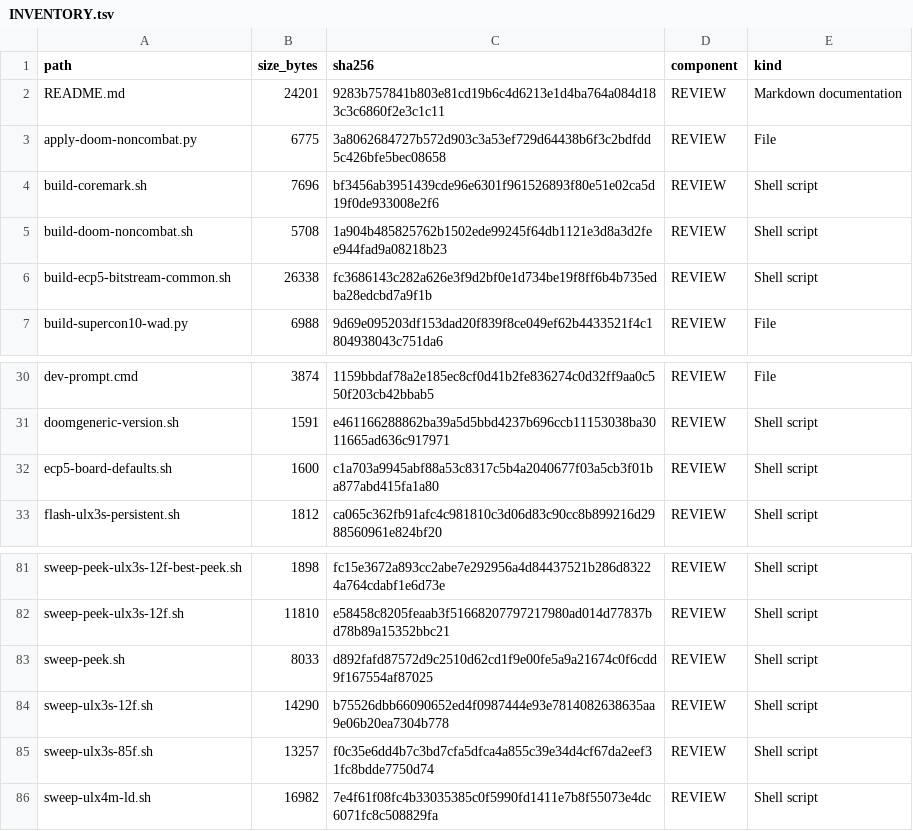
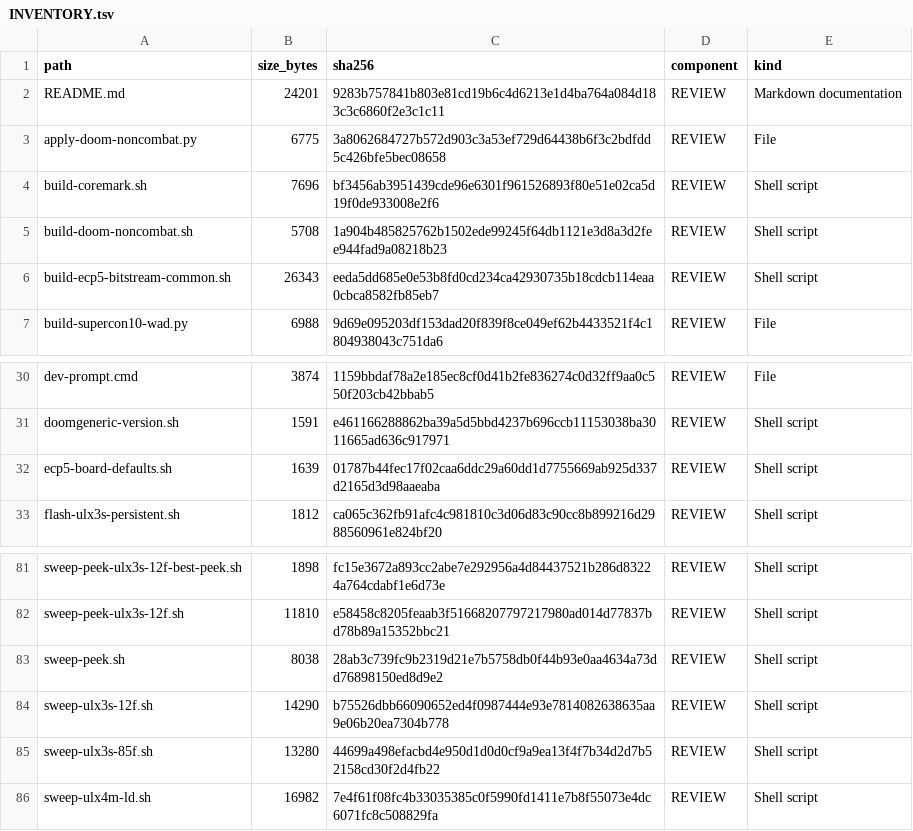
Before and after one commit to gojimmypi/Hazard3-Doom, a TSV file: scripts/INVENTORY.tsv, drawn as a sheet; only a part is shown, gaps mark what is left out.

```diff
--- a/scripts/INVENTORY.tsv
+++ b/scripts/INVENTORY.tsv
@@ -5,3 +5,3 @@ build-coremark.sh	7696	bf3456ab3951439cde96e6301f961526893f80e51e02ca5d19f0de933
 build-doom-noncombat.sh	5708	1a904b485825762b1502ede99245f64db1121e3d8a3d2fee944fad9a08218b23	REVIEW	Shell script
-build-ecp5-bitstream-common.sh	26338	fc3686143c282a626e3f9d2bf0e1d734be19f8ff6b4b735edba28edcbd7a9f1b	REVIEW	Shell script
+build-ecp5-bitstream-common.sh	26343	eeda5dd685e0e53b8fd0cd234ca42930735b18cdcb114eaa0cbca8582fb85eb7	REVIEW	Shell script
 build-supercon10-wad.py	6988	9d69e095203df153dad20f839f8ce049ef62b4433521f4c1804938043c751da6	REVIEW	File
@@ -31,3 +31,3 @@ dev-prompt.cmd	3874	1159bbdaf78a2e185ec8cf0d41b2fe836274c0d32ff9aa0c550f203cb42b
 doomgeneric-version.sh	1591	e461166288862ba39a5d5bbd4237b696ccb11153038ba3011665ad636c917971	REVIEW	Shell script
-ecp5-board-defaults.sh	1600	c1a703a9945abf88a53c8317c5b4a2040677f03a5cb3f01ba877abd415fa1a80	REVIEW	Shell script
+ecp5-board-defaults.sh	1639	01787b44fec17f02caa6ddc29a60dd1d7755669ab925d337d2165d3d98aaeaba	REVIEW	Shell script
 flash-ulx3s-persistent.sh	1812	ca065c362fb91afc4c981810c3d06d83c90cc8b899216d2988560961e824bf20	REVIEW	Shell script
@@ -82,5 +82,5 @@ sweep-peek-ulx3s-12f-best-peek.sh	1898	fc15e3672a893cc2abe7e292956a4d84437521b28
 sweep-peek-ulx3s-12f.sh	11810	e58458c8205feaab3f51668207797217980ad014d77837bd78b89a15352bbc21	REVIEW	Shell script
-sweep-peek.sh	8033	d892fafd87572d9c2510d62cd1f9e00fe5a9a21674c0f6cdd9f167554af87025	REVIEW	Shell script
+sweep-peek.sh	8038	28ab3c739fc9b2319d21e7b5758db0f44b93e0aa4634a73dd76898150ed8d9e2	REVIEW	Shell script
 sweep-ulx3s-12f.sh	14290	b75526dbb66090652ed4f0987444e93e7814082638635aa9e06b20ea7304b778	REVIEW	Shell script
-sweep-ulx3s-85f.sh	13257	f0c35e6dd4b7c3bd7cfa5dfca4a855c39e34d4cf67da2eef31fc8bdde7750d74	REVIEW	Shell script
+sweep-ulx3s-85f.sh	13280	44699a498efacbd4e950d1d0d0cf9a9ea13f4f7b34d2d7b52158cd30f2d4fb22	REVIEW	Shell script
 sweep-ulx4m-ld.sh	16982	7e4f61f08fc4b33035385c0f5990fd1411e7b8f55073e4dc6071fc8c508829fa	REVIEW	Shell script
```
Also changed, not shown: 6 other files.
